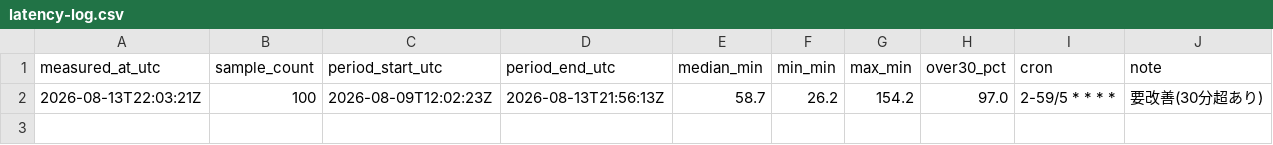
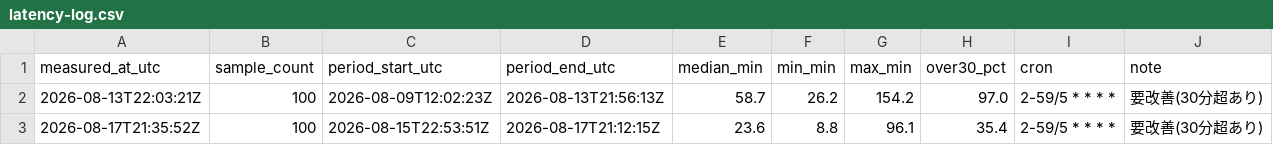
Before and after one commit to keniti2026/jishin-monitor, a CSV file: docs/latency-log.csv, drawn as a sheet; the diff names each change by its address in the sheet, - before the commit and + after, or states it on an @@ line.

```diff
--- a/docs/latency-log.csv
+++ b/docs/latency-log.csv
+row 3: 2026-08-17T21:35:52Z | 100 | 2026-08-15T22:53:51Z | 2026-08-17T21:12:15Z | 23.6 | 8.8 | 96.1 | 35.4 | 2-59/5 * * * * | 要改善(30分超あり)
```
Also changed, not shown: 1 other file.
